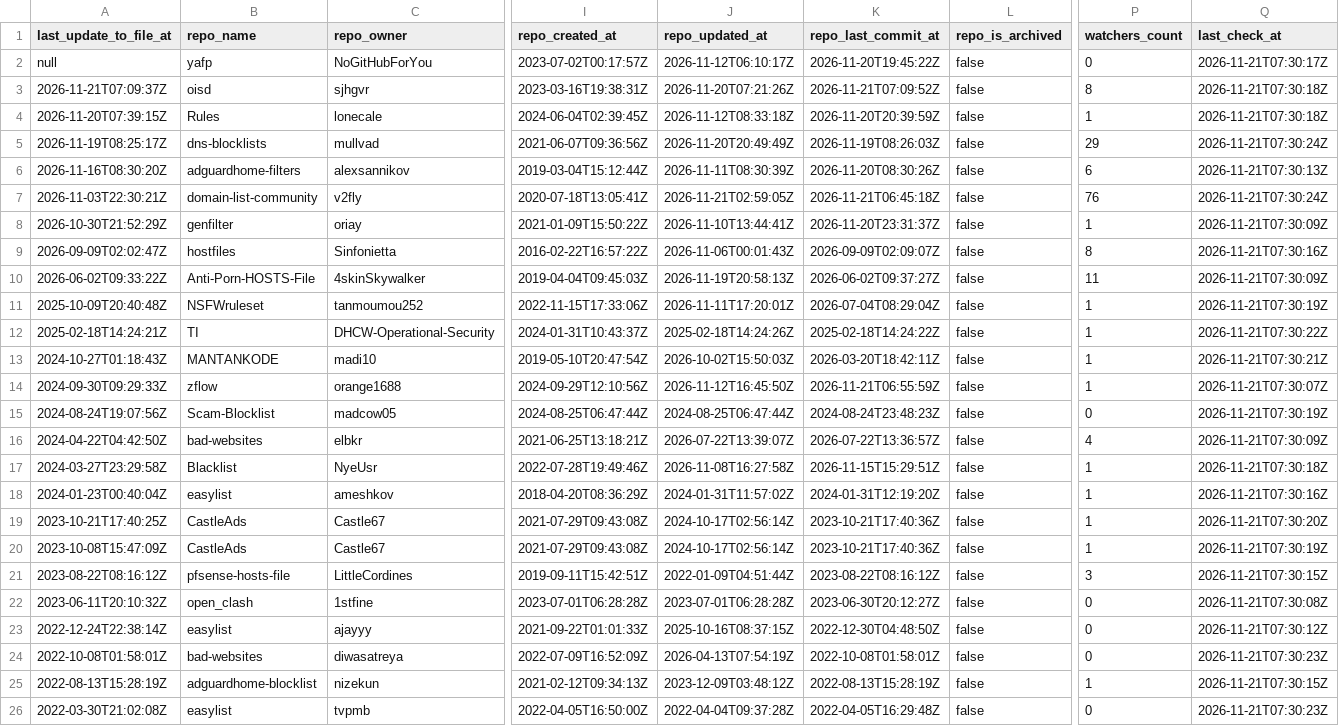
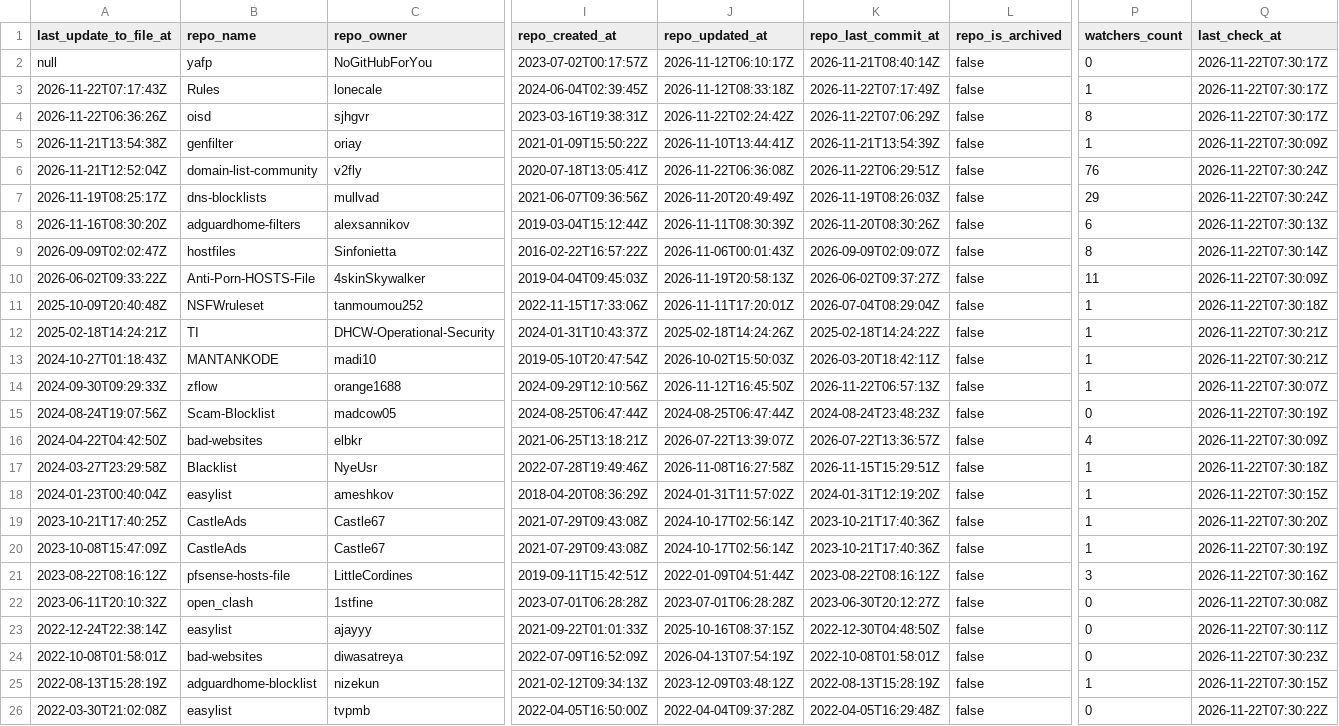
Before and after one commit to Bon-Appetit/porn-domains, a CSV file: blocklist/block-sources.csv, drawn as a sheet; only a part is shown, gaps mark what is left out; removed rows and columns are numbered as before the commit, all else as after; rows hold the shown columns only; the diff covers the shown part only; the diff names each change by its address in the sheet, - before the commit and + after, or states it on an @@ line.

Commit message:
[AUTO] Rebuild CSV files for sources
Runtime: 00h:00m:23s

```diff
--- a/blocklist/block-sources.csv
+++ b/blocklist/block-sources.csv
-K2 (repo_last_commit_at): 2026-11-20T19:45:22Z
+K2 (repo_last_commit_at): 2026-11-21T08:40:14Z
-Q2 (last_check_at): 2026-11-21T07:30:17Z
+Q2 (last_check_at): 2026-11-22T07:30:17Z
-row 3: 2026-11-21T07:09:37Z | oisd | sjhgvr | 2023-03-16T19:38:31Z | 2026-11-20T07:21:26Z | 2026-11-21T07:09:52Z | false | 8 | 2026-11-21T07:30:18Z
-A3 (last_update_to_file_at): 2026-11-20T07:39:15Z
+A3 (last_update_to_file_at): 2026-11-22T07:17:43Z
-K3 (repo_last_commit_at): 2026-11-20T20:39:59Z
+K3 (repo_last_commit_at): 2026-11-22T07:17:49Z
-Q3 (last_check_at): 2026-11-21T07:30:18Z
+Q3 (last_check_at): 2026-11-22T07:30:17Z
+row 4: 2026-11-22T06:36:26Z | oisd | sjhgvr | 2023-03-16T19:38:31Z | 2026-11-22T02:24:42Z | 2026-11-22T07:06:29Z | false | 8 | 2026-11-22T07:30:17Z
+row 5: 2026-11-21T13:54:38Z | genfilter | oriay | 2021-01-09T15:50:22Z | 2026-11-10T13:44:41Z | 2026-11-21T13:54:39Z | false | 1 | 2026-11-22T07:30:09Z
+row 6: 2026-11-21T12:52:04Z | domain-list-community | v2fly | 2020-07-18T13:05:41Z | 2026-11-22T06:36:08Z | 2026-11-22T06:29:51Z | false | 76 | 2026-11-22T07:30:24Z
-Q7 (last_check_at): 2026-11-21T07:30:24Z
+Q7 (last_check_at): 2026-11-22T07:30:24Z
-Q8 (last_check_at): 2026-11-21T07:30:13Z
+Q8 (last_check_at): 2026-11-22T07:30:13Z
-row 7: 2026-11-03T22:30:21Z | domain-list-community | v2fly | 2020-07-18T13:05:41Z | 2026-11-21T02:59:05Z | 2026-11-21T06:45:18Z | false | 76 | 2026-11-21T07:30:24Z
-row 8: 2026-10-30T21:52:29Z | genfilter | oriay | 2021-01-09T15:50:22Z | 2026-11-10T13:44:41Z | 2026-11-20T23:31:37Z | false | 1 | 2026-11-21T07:30:09Z
-Q9 (last_check_at): 2026-11-21T07:30:16Z
+Q9 (last_check_at): 2026-11-22T07:30:14Z
-Q10 (last_check_at): 2026-11-21T07:30:09Z
+Q10 (last_check_at): 2026-11-22T07:30:09Z
-Q11 (last_check_at): 2026-11-21T07:30:19Z
+Q11 (last_check_at): 2026-11-22T07:30:18Z
-Q12 (last_check_at): 2026-11-21T07:30:22Z
+Q12 (last_check_at): 2026-11-22T07:30:21Z
-Q13 (last_check_at): 2026-11-21T07:30:21Z
+Q13 (last_check_at): 2026-11-22T07:30:21Z
-K14 (repo_last_commit_at): 2026-11-21T06:55:59Z
+K14 (repo_last_commit_at): 2026-11-22T06:57:13Z
-Q14 (last_check_at): 2026-11-21T07:30:07Z
+Q14 (last_check_at): 2026-11-22T07:30:07Z
-Q15 (last_check_at): 2026-11-21T07:30:19Z
+Q15 (last_check_at): 2026-11-22T07:30:19Z
-Q16 (last_check_at): 2026-11-21T07:30:09Z
+Q16 (last_check_at): 2026-11-22T07:30:09Z
-Q17 (last_check_at): 2026-11-21T07:30:18Z
+Q17 (last_check_at): 2026-11-22T07:30:18Z
-Q18 (last_check_at): 2026-11-21T07:30:16Z
+Q18 (last_check_at): 2026-11-22T07:30:15Z
-Q19 (last_check_at): 2026-11-21T07:30:20Z
+Q19 (last_check_at): 2026-11-22T07:30:20Z
-Q20 (last_check_at): 2026-11-21T07:30:19Z
+Q20 (last_check_at): 2026-11-22T07:30:19Z
-Q21 (last_check_at): 2026-11-21T07:30:15Z
+Q21 (last_check_at): 2026-11-22T07:30:16Z
-Q22 (last_check_at): 2026-11-21T07:30:08Z
+Q22 (last_check_at): 2026-11-22T07:30:08Z
-Q23 (last_check_at): 2026-11-21T07:30:12Z
+Q23 (last_check_at): 2026-11-22T07:30:11Z
-Q24 (last_check_at): 2026-11-21T07:30:23Z
+Q24 (last_check_at): 2026-11-22T07:30:23Z
-Q25 (last_check_at): 2026-11-21T07:30:15Z
+Q25 (last_check_at): 2026-11-22T07:30:15Z
-Q26 (last_check_at): 2026-11-21T07:30:23Z
+Q26 (last_check_at): 2026-11-22T07:30:22Z
```
Also changed, not shown: 18 edited cells elsewhere in this file.
